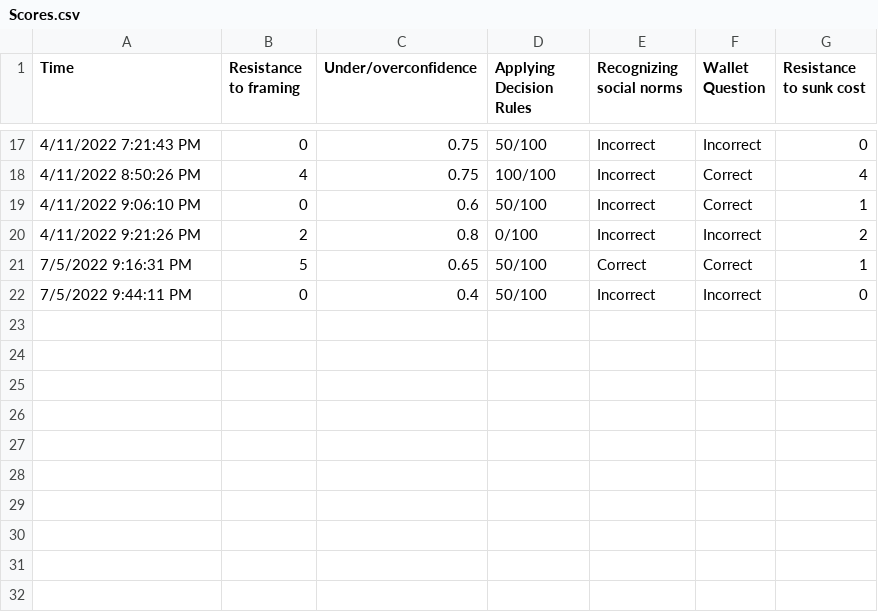
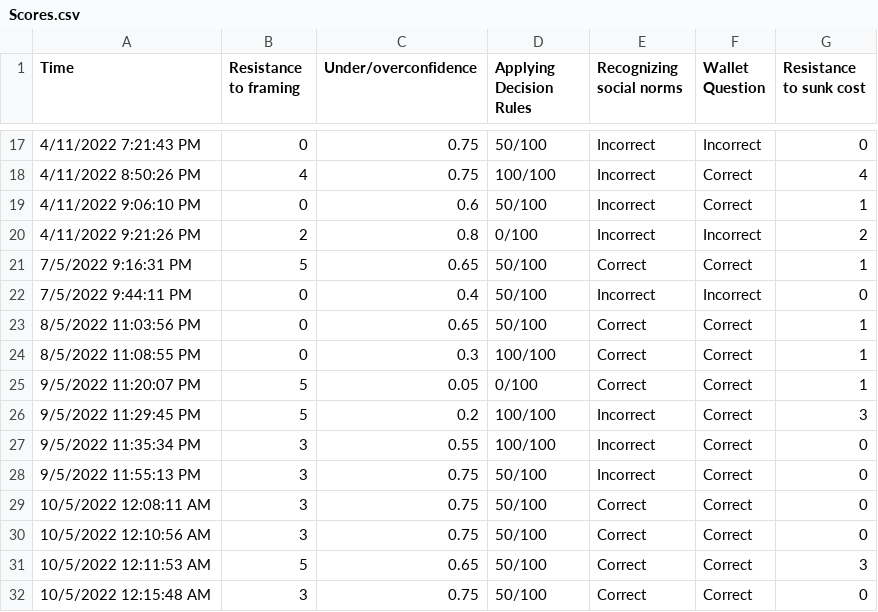
Before and after one commit to jiexiong-zeng/brainworks, a CSV file: Assets/Scores.csv, drawn as a sheet; only a part is shown, gaps mark what is left out; the diff names each change by its address in the sheet, - before the commit and + after, or states it on an @@ line.

```diff
--- a/Assets/Scores.csv
+++ b/Assets/Scores.csv
+row 23: 8/5/2022 11:03:56 PM | 0 | 0.65 | 50/100 | Correct | Correct | 1
+row 24: 8/5/2022 11:08:55 PM | 0 | 0.3 | 100/100 | Correct | Correct | 1
+row 25: 9/5/2022 11:20:07 PM | 5 | 0.05 | 0/100 | Correct | Correct | 1
+row 26: 9/5/2022 11:29:45 PM | 5 | 0.2 | 100/100 | Incorrect | Correct | 3
+row 27: 9/5/2022 11:35:34 PM | 3 | 0.55 | 100/100 | Incorrect | Correct | 0
+row 28: 9/5/2022 11:55:13 PM | 3 | 0.75 | 50/100 | Incorrect | Correct | 0
+row 29: 10/5/2022 12:08:11 AM | 3 | 0.75 | 50/100 | Correct | Correct | 0
+row 30: 10/5/2022 12:10:56 AM | 3 | 0.75 | 50/100 | Correct | Correct | 0
+row 31: 10/5/2022 12:11:53 AM | 5 | 0.65 | 50/100 | Correct | Correct | 3
+row 32: 10/5/2022 12:15:48 AM | 3 | 0.75 | 50/100 | Correct | Correct | 0
```
Also changed, not shown: 13 other files.
